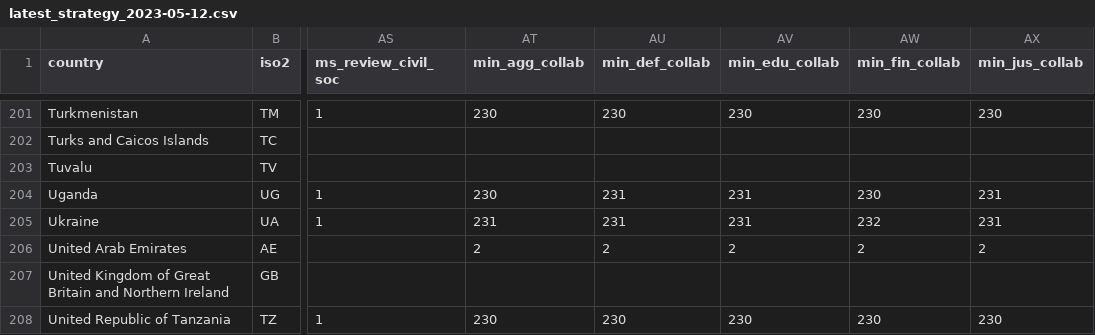
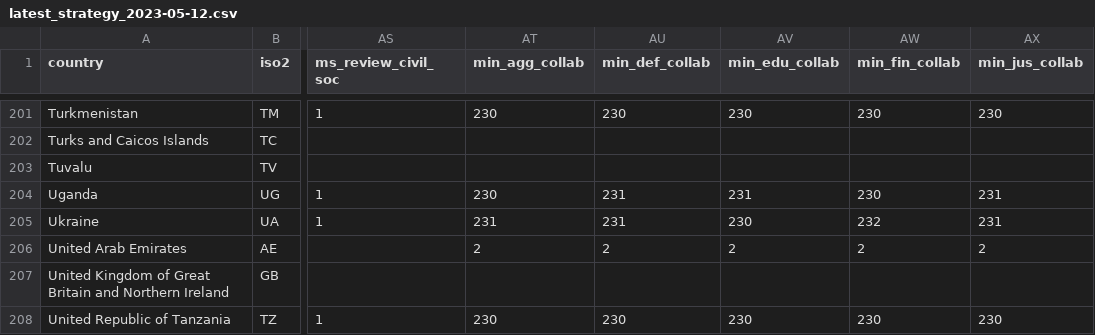
Before and after one commit to yamanakatakuya/tb_finance, a CSV file: csv/latest_strategy_2023-05-12.csv, drawn as a sheet; only a part is shown, gaps mark what is left out; the diff covers the shown part only; the diff names each change by its address in the sheet, - before the commit and + after, or states it on an @@ line.

```diff
--- a/csv/latest_strategy_2023-05-12.csv
+++ b/csv/latest_strategy_2023-05-12.csv
-AV205 (min_edu_collab): 231
+AV205 (min_edu_collab): 230
```
Also changed, not shown: 74 edited cells elsewhere in this file, csv/latest_budgets_2023-05-12.csv, csv/latest_expenditures_services_2023-05-12.csv, 1 other file.
